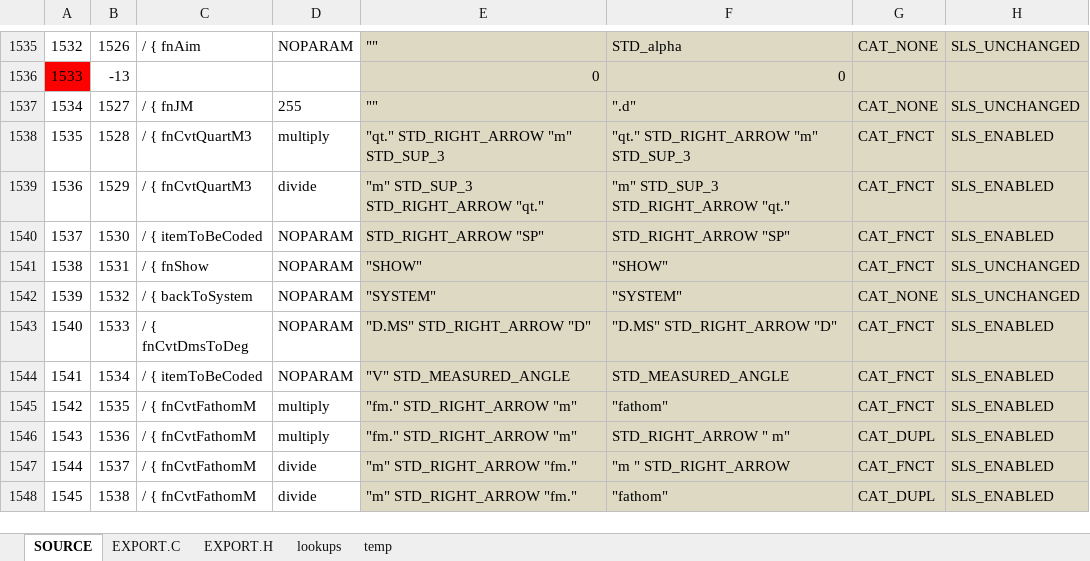
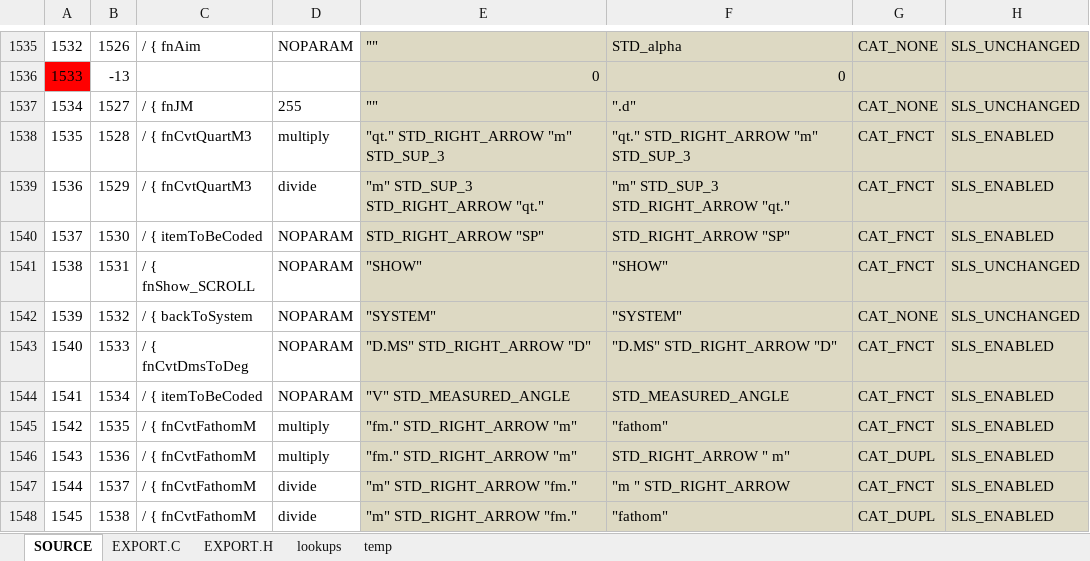
Before and after one commit to semi-simple/C43-mirror, an Excel workbook: src/items.xlsx, sheet SOURCE, drawn as a sheet; only a part is shown, gaps mark what is left out; values as stored, in another font and other column widths than the file's, no borders; conditional formats not drawn; the diff names each change by its address in the sheet, - before the commit and + after, or states it on an @@ line.

Commit message:
Fix import from SHOW. Remove the test VIEW. Make TestSuite compile with GRAPH.

```diff
--- a/src/items.xlsx (sheet SOURCE)
+++ b/src/items.xlsx (sheet SOURCE)
-C1541: / { fnShow
+C1541: / { fnShow_SCROLL
```
Also changed, not shown: sheet EXPORT.C, 2 other files.
